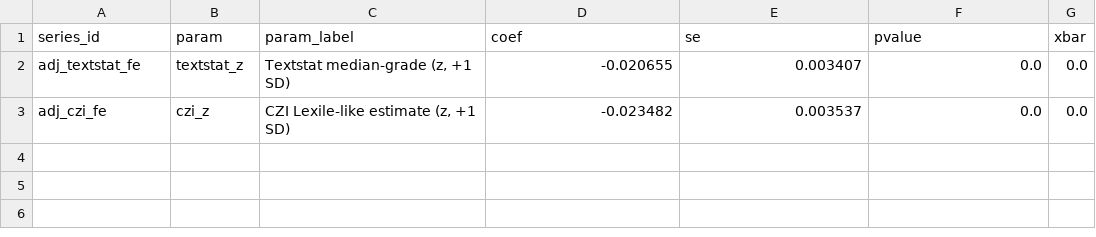
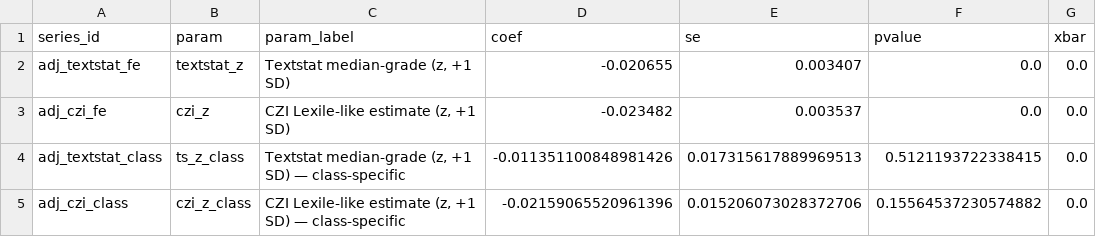
Before and after one commit to elisadiopweyer/reading, a CSV file: data/scopes/trajectory_betas__tv-henry.csv, drawn as a sheet; the diff names each change by its address in the sheet, - before the commit and + after, or states it on an @@ line.

```diff
--- a/data/scopes/trajectory_betas__tv-henry.csv
+++ b/data/scopes/trajectory_betas__tv-henry.csv
+row 4: adj_textstat_class | ts_z_class | Textstat median-grade (z, +1 SD) — class-specific | -0.011351100848981426 | 0.017315617889969513 | 0.5121193722338415 | 0.0
+row 5: adj_czi_class | czi_z_class | CZI Lexile-like estimate (z, +1 SD) — class-specific | -0.02159065520961396 | 0.015206073028372706 | 0.15564537230574882 | 0.0
```
Also changed, not shown: data/scopes/trajectory_betas__tv-b8srbn.csv, data/scopes/trajectory_betas__tv-gallo603.csv, 7 other files.
